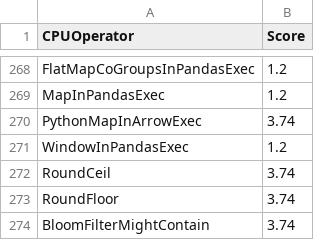
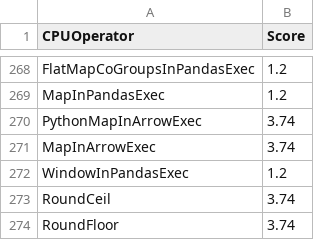
Before and after one commit to NVIDIA/spark-rapids-tools, a CSV file: core/src/main/resources/operatorsScore-dataproc-gke-l4.csv, drawn as a sheet; only a part is shown, gaps mark what is left out; the shorter side is filled out with more unchanged rows.

```diff
--- a/core/src/main/resources/operatorsScore-dataproc-gke-l4.csv
+++ b/core/src/main/resources/operatorsScore-dataproc-gke-l4.csv
@@ -270,2 +270,3 @@ MapInPandasExec,1.2
 PythonMapInArrowExec,3.74
+MapInArrowExec,3.74
 WindowInPandasExec,1.2
```
Also changed, not shown: core/src/main/resources/operatorsScore-databricks-aws-a10G.csv, core/src/main/resources/operatorsScore-databricks-azure-t4.csv, 7 other files.
